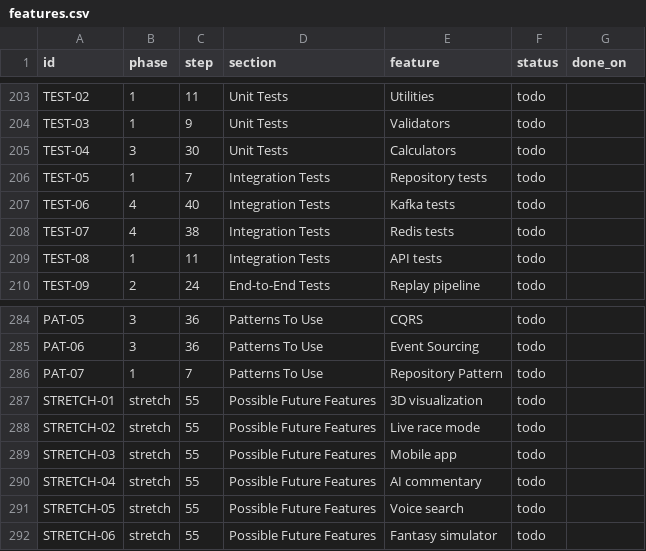
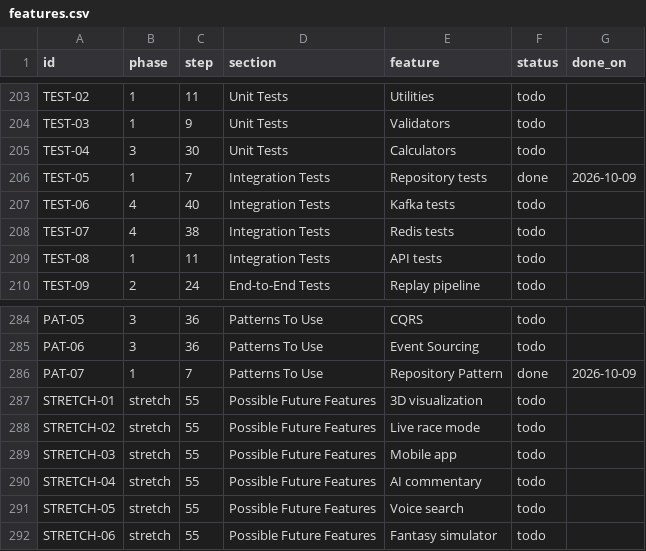
Before and after one commit to Michalkassa/telemetrix, a CSV file: features.csv, drawn as a sheet; only a part is shown, gaps mark what is left out.

```diff
--- a/features.csv
+++ b/features.csv
@@ -205,3 +205,3 @@ TEST-03,1,9,Unit Tests,Validators,todo,
 TEST-04,3,30,Unit Tests,Calculators,todo,
-TEST-05,1,7,Integration Tests,Repository tests,todo,
+TEST-05,1,7,Integration Tests,Repository tests,done,2026-10-09
 TEST-06,4,40,Integration Tests,Kafka tests,todo,
@@ -285,3 +285,3 @@ PAT-05,3,36,Patterns To Use,CQRS,todo,
 PAT-06,3,36,Patterns To Use,Event Sourcing,todo,
-PAT-07,1,7,Patterns To Use,Repository Pattern,todo,
+PAT-07,1,7,Patterns To Use,Repository Pattern,done,2026-10-09
 STRETCH-01,stretch,55,Possible Future Features,3D visualization,todo,
```
Also changed, not shown: 21 other files.
